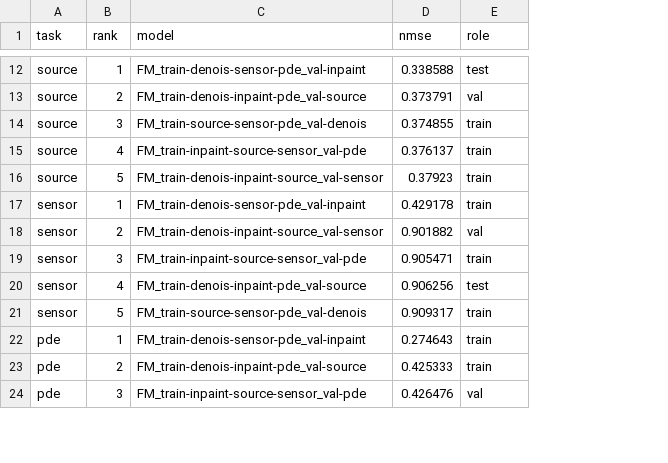
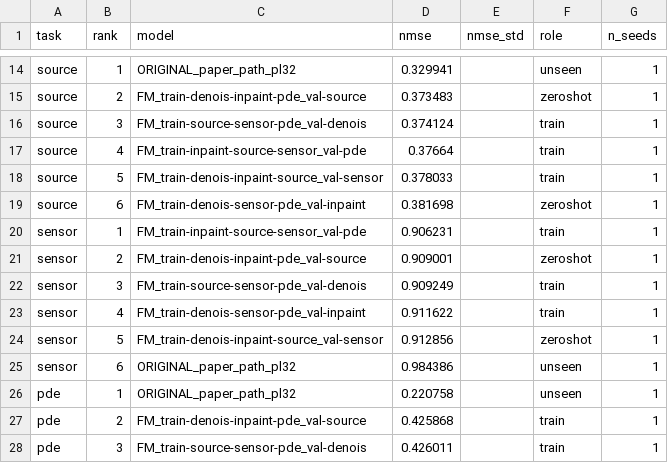
Before and after one commit to yakovge/GraphInverseProblems, a CSV file: results/METRLA/per_task_ranking.csv, drawn as a sheet; only a part is shown, gaps mark what is left out; addresses are those after the commit; the diff covers the shown part only; the diff names each change by its address in the sheet, - before the commit and + after, or states it on an @@ line.

```diff
--- a/results/METRLA/per_task_ranking.csv
+++ b/results/METRLA/per_task_ranking.csv
+column E (nmse_std), empty
+column G (n_seeds), rows 14-18: all 1; rows 20-24: all 1; rows 26-28: all 1
-C14 (model): FM_train-denois-sensor-pde_val-inpaint
+C14 (model): ORIGINAL_paper_path_pl32
-D14 (nmse): 0.338588
+D14 (nmse): 0.329941
-F14 (role): test
+F14 (role): unseen
-D15 (nmse): 0.373791
+D15 (nmse): 0.373483
-F15 (role): val
+F15 (role): zeroshot
-D16 (nmse): 0.374855
+D16 (nmse): 0.374124
-D17 (nmse): 0.376137
+D17 (nmse): 0.37664
-D18 (nmse): 0.37923
+D18 (nmse): 0.378033
+row 19: source | 6 | FM_train-denois-sensor-pde_val-inpaint | 0.381698 |  | zeroshot | 1
-C20 (model): FM_train-denois-sensor-pde_val-inpaint
+C20 (model): FM_train-inpaint-source-sensor_val-pde
-D20 (nmse): 0.429178
+D20 (nmse): 0.906231
-C21 (model): FM_train-denois-inpaint-source_val-sensor
+C21 (model): FM_train-denois-inpaint-pde_val-source
-D21 (nmse): 0.901882
+D21 (nmse): 0.909001
-F21 (role): val
+F21 (role): zeroshot
-C22 (model): FM_train-inpaint-source-sensor_val-pde
+C22 (model): FM_train-source-sensor-pde_val-denois
-D22 (nmse): 0.905471
+D22 (nmse): 0.909249
-C23 (model): FM_train-denois-inpaint-pde_val-source
+C23 (model): FM_train-denois-sensor-pde_val-inpaint
-D23 (nmse): 0.906256
+D23 (nmse): 0.911622
-F23 (role): test
+F23 (role): train
-C24 (model): FM_train-source-sensor-pde_val-denois
+C24 (model): FM_train-denois-inpaint-source_val-sensor
-D24 (nmse): 0.909317
+D24 (nmse): 0.912856
-F24 (role): train
+F24 (role): zeroshot
+row 25: sensor | 6 | ORIGINAL_paper_path_pl32 | 0.984386 |  | unseen | 1
-C26 (model): FM_train-denois-sensor-pde_val-inpaint
+C26 (model): ORIGINAL_paper_path_pl32
-D26 (nmse): 0.274643
+D26 (nmse): 0.220758
-F26 (role): train
+F26 (role): unseen
-D27 (nmse): 0.425333
+D27 (nmse): 0.425868
-C28 (model): FM_train-inpaint-source-sensor_val-pde
+C28 (model): FM_train-source-sensor-pde_val-denois
-D28 (nmse): 0.426476
+D28 (nmse): 0.426011
-F28 (role): val
+F28 (role): train
```
Also changed, not shown: 3 added rows and 36 edited cells elsewhere in this file, results/METRLA/comparison.csv, results/METRLA/prior_value.csv, 34 other files.
